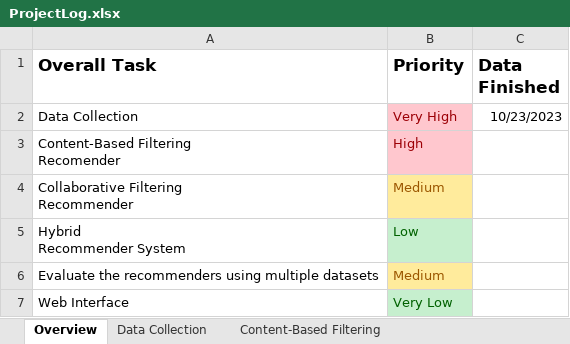
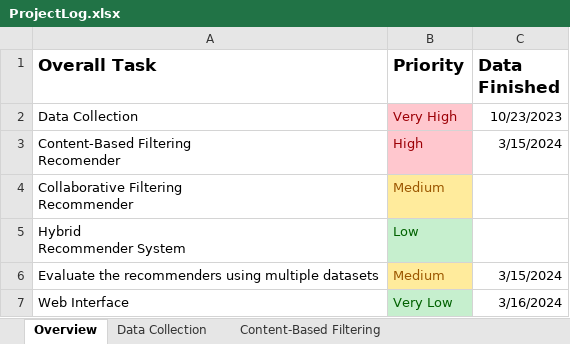
Before and after one commit to connorwmackay/animeRecommendationSystem, an Excel workbook: ProjectLog.xlsx, sheet Overview, drawn as a sheet; values as stored, in another font and other column widths than the file's, no borders; table styles not drawn; the diff names each change by its address in the sheet, - before the commit and + after, or states it on an @@ line.

```diff
--- a/ProjectLog.xlsx (sheet Overview)
+++ b/ProjectLog.xlsx (sheet Overview)
-C3 (Data Finished): (empty)
+C3 (Data Finished): 3/15/2024
-C6 (Data Finished): (empty)
+C6 (Data Finished): 3/15/2024
-C7 (Data Finished): (empty)
+C7 (Data Finished): 3/16/2024
```
Also changed, not shown: sheet Content-Based Filtering, sheet Web Interface, sheet Multiple Datasets Evaluation, sheet Collaborative Filtering, other sheet tabs, 3 other files.
